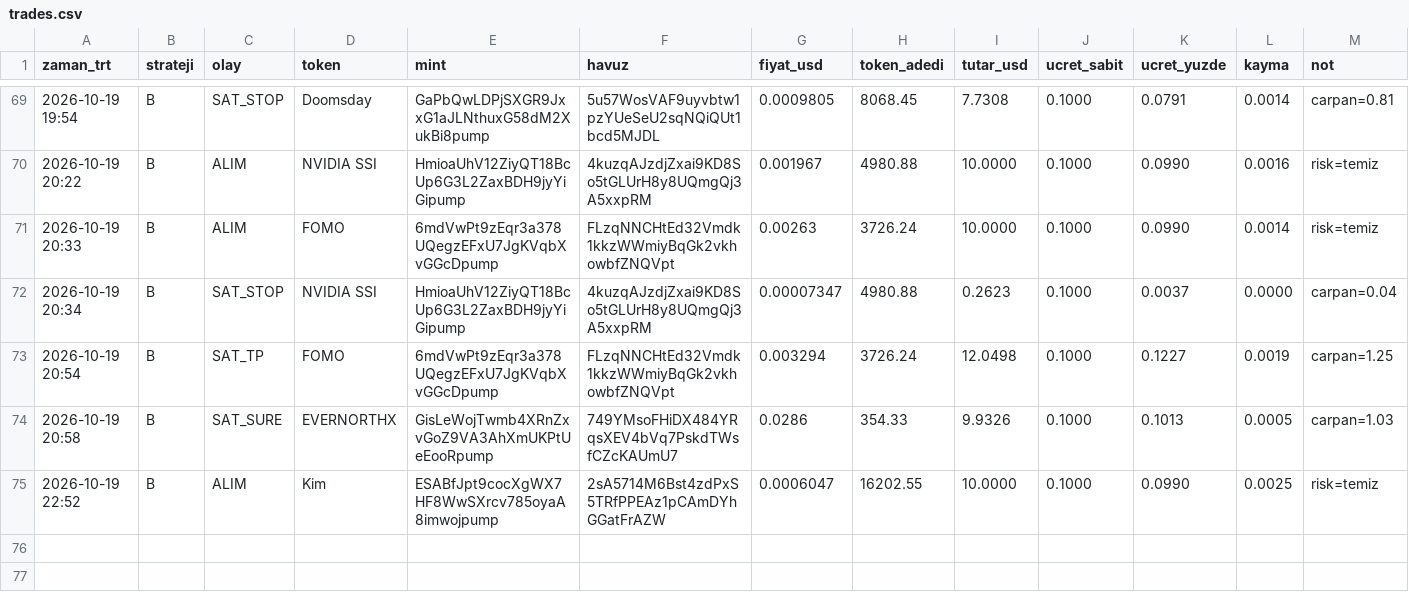
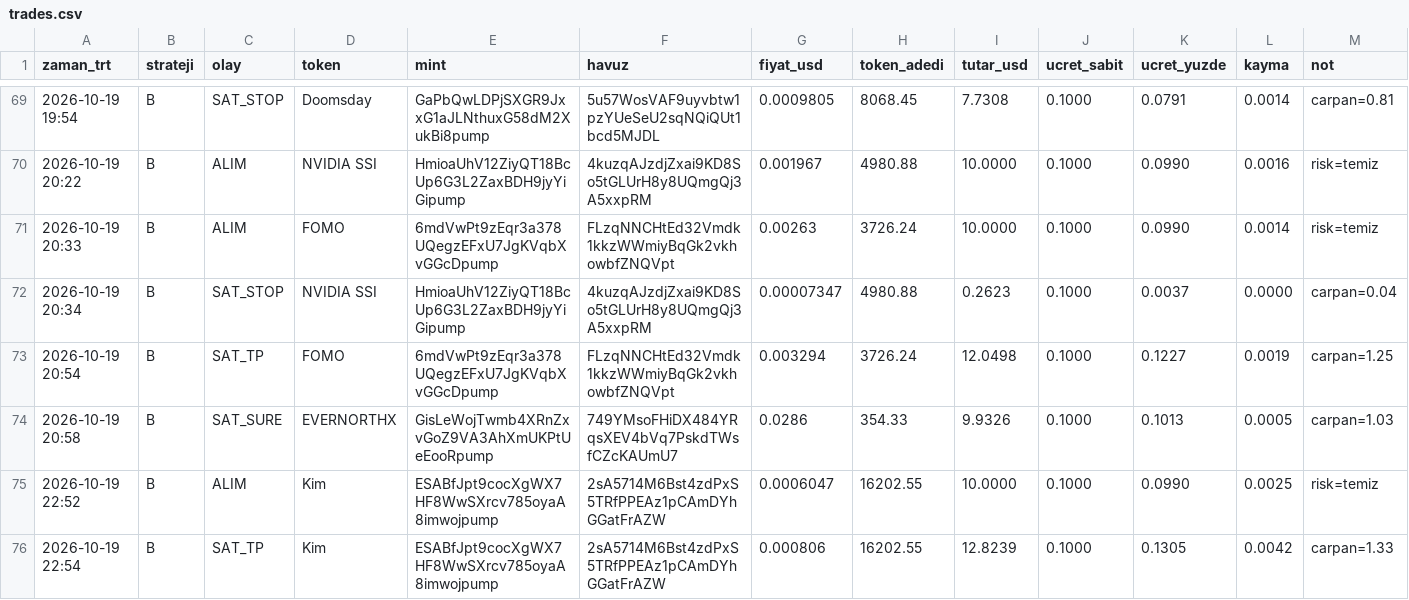
Before and after one commit to FurkanGulerci/memecoin-demo, a CSV file: trades.csv, drawn as a sheet; only a part is shown, gaps mark what is left out; the diff names each change by its address in the sheet, - before the commit and + after, or states it on an @@ line.

```diff
--- a/trades.csv
+++ b/trades.csv
+row 76: 2026-10-19 22:54 | B | SAT_TP | Kim | ESABfJpt9cocXgWX7HF8WwSXrcv785oyaA8imwojpump | 2sA5714M6Bst4zdPxS5TRfPPEAz1pCAmDYhGGatFrAZW | 0.000806 | 16202.55 | 12.8239 | 0.1000 | 0.1305 | 0.0042 | carpan=1.33
```
Also changed, not shown: positions.csv, 1 other file.
